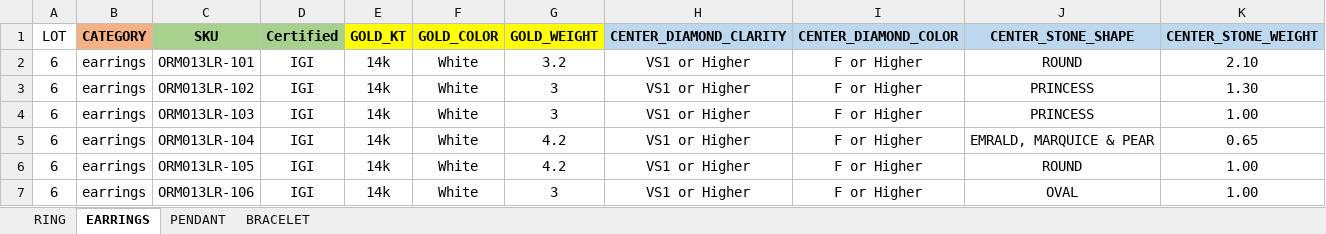
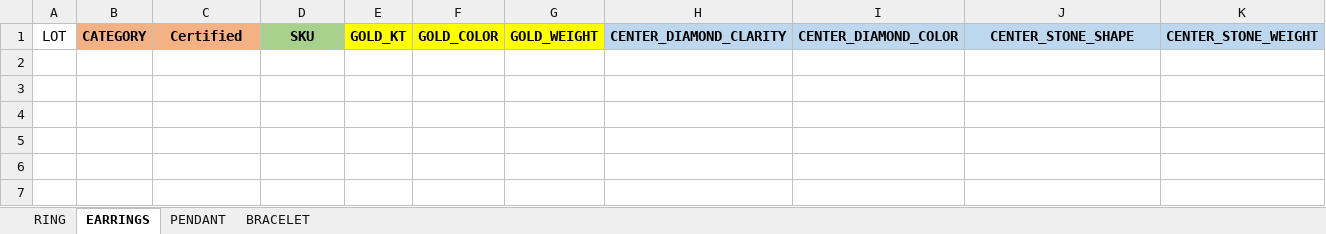
Before and after one commit to Livuniq/progress-dashboard, an Excel workbook: main_app/data.xlsx, sheet EARRINGS, drawn as a sheet; only a part is shown; values as stored, in another font and other column widths than the file's, no borders; rows hold the shown columns only; the diff names each change by its address in the sheet, - before the commit and + after, or states it on an @@ line.

```diff
--- a/main_app/data.xlsx (sheet EARRINGS)
+++ b/main_app/data.xlsx (sheet EARRINGS)
-C1: SKU
+C1: Certified
-C1 fill: #A9D18E
+C1 fill: #F4B183
-D1: Certified
+D1: SKU
-row 2: 6 | earrings | ORM013LR-101 | IGI | 14k | White | 3.2 | VS1 or Higher | F or Higher | ROUND | 2.10
-row 3: 6 | earrings | ORM013LR-102 | IGI | 14k | White | 3 | VS1 or Higher | F or Higher | PRINCESS | 1.30
-row 4: 6 | earrings | ORM013LR-103 | IGI | 14k | White | 3 | VS1 or Higher | F or Higher | PRINCESS | 1.00
-row 5: 6 | earrings | ORM013LR-104 | IGI | 14k | White | 4.2 | VS1 or Higher | F or Higher | EMRALD, MARQUICE & PEAR | 0.65
-row 6: 6 | earrings | ORM013LR-105 | IGI | 14k | White | 4.2 | VS1 or Higher | F or Higher | ROUND | 1.00
-row 7: 6 | earrings | ORM013LR-106 | IGI | 14k | White | 3 | VS1 or Higher | F or Higher | OVAL | 1.00
```
Also changed, not shown: sheet RING, sheet PENDANT, sheet BRACELET, 5 other files.
